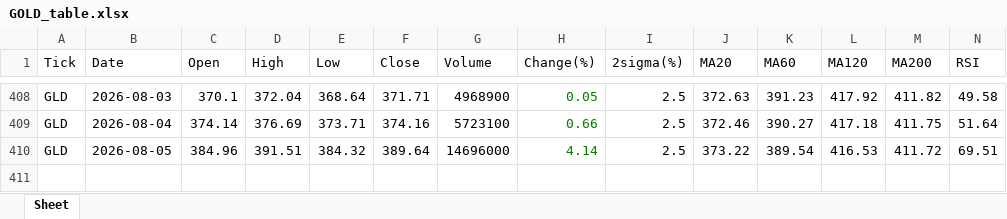
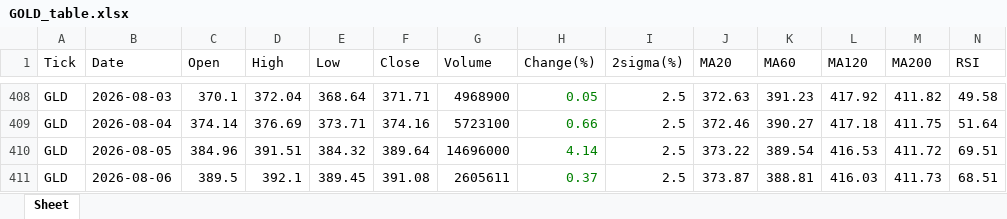
Before and after one commit to jangjb1204-sys/my-python-bot, an Excel workbook: US_stock/GOLD_table.xlsx, sheet Sheet, drawn as a sheet; only a part is shown, gaps mark what is left out; values as stored, in another font and other column widths than the file's, no borders; rows hold the shown columns only; the diff names each change by its address in the sheet, - before the commit and + after, or states it on an @@ line.

```diff
--- a/US_stock/GOLD_table.xlsx (sheet Sheet)
+++ b/US_stock/GOLD_table.xlsx (sheet Sheet)
+row 411: GLD | 2026-08-06 | 389.5 | 392.1 | 389.45 | 391.08 | 2605611 | 0.37 | 2.5 | 373.87 | 388.81 | 416.03 | 411.73 | 68.51
```
Also changed, not shown: US_stock/NASDAQ_table.xlsx, US_stock/QLD_table.xlsx, 41 other files.
